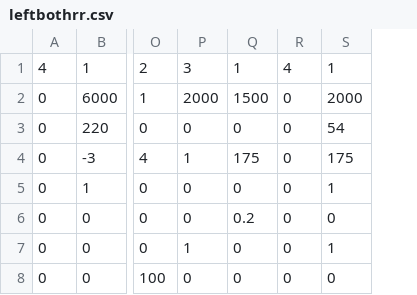
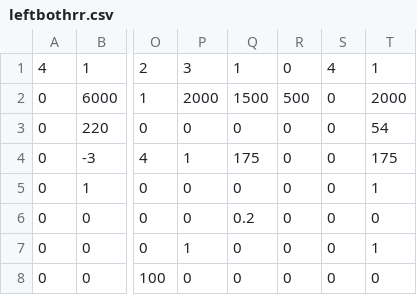
Before and after one commit to Team624/2018Robot, a CSV file: Auton/Chooser/leftbothrr.csv, drawn as a sheet; only a part is shown, gaps mark what is left out; the diff names each change by its address in the sheet, - before the commit and + after, or states it on an @@ line.

```diff
--- a/Auton/Chooser/leftbothrr.csv
+++ b/Auton/Chooser/leftbothrr.csv
+column R, rows 1-8: 0 | 500 | 0 | 0 | 0 | 0 | 0 | 0
```
Also changed, not shown: Auton/Chooser/leftbothll.csv, Auton/Chooser/leftbothrl.csv, 28 other files.
